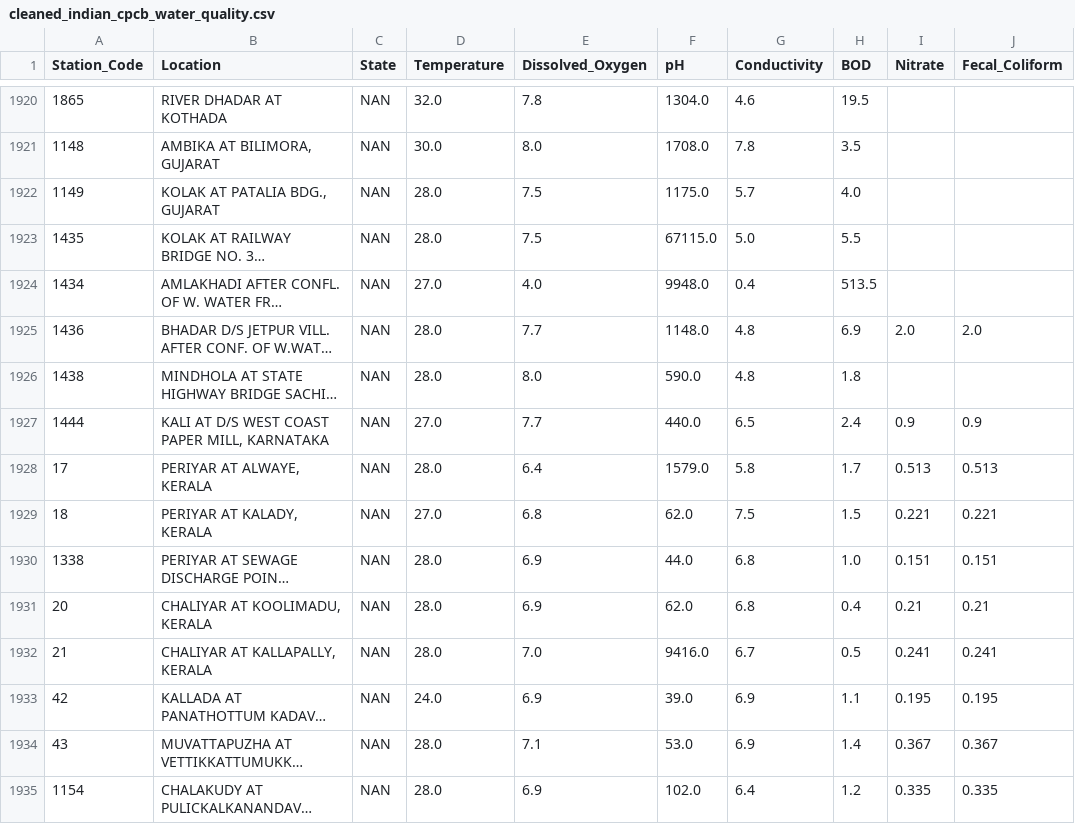
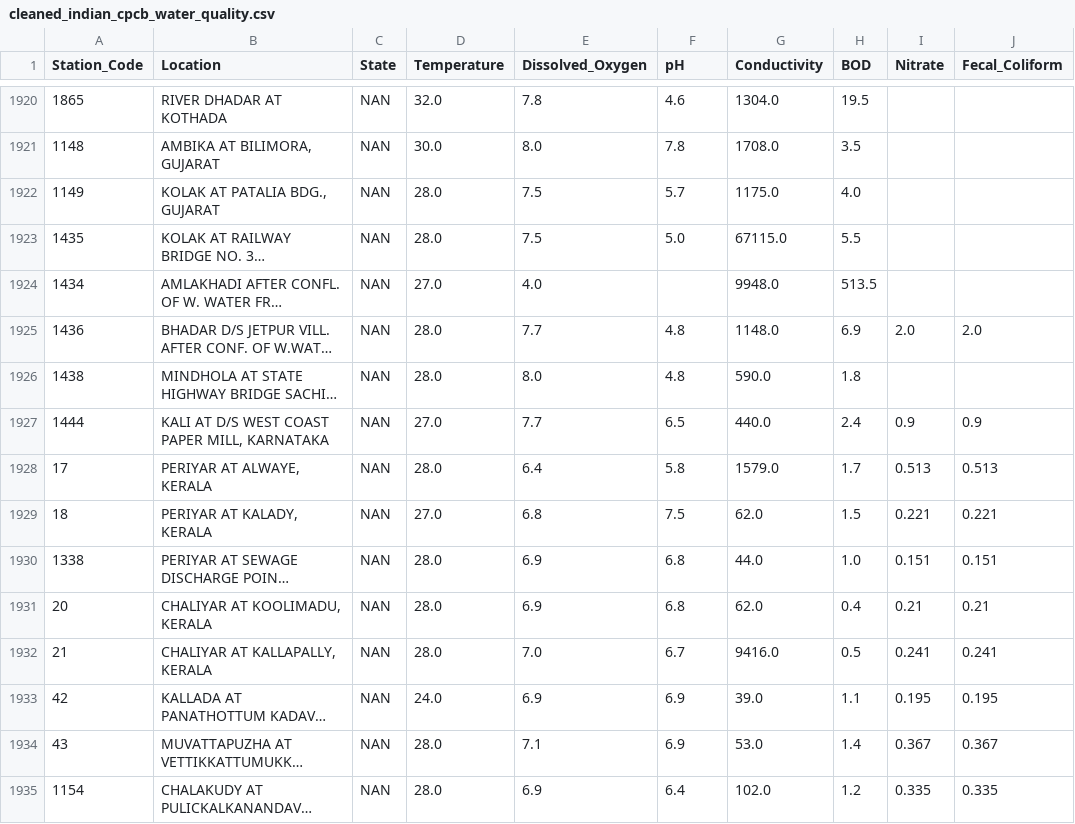
Before and after one commit to katharv59-hub/EVS_sEm3, a CSV file: data/cleaned_indian_cpcb_water_quality.csv, drawn as a sheet; only a part is shown, gaps mark what is left out; long unchanged cells end in …; the diff covers the shown part only; the diff names each change by its address in the sheet, - before the commit and + after, or states it on an @@ line.

```diff
--- a/data/cleaned_indian_cpcb_water_quality.csv
+++ b/data/cleaned_indian_cpcb_water_quality.csv
-F1920 (pH): 1304.0
+F1920 (pH): 4.6
-G1920 (Conductivity): 4.6
+G1920 (Conductivity): 1304.0
-F1921 (pH): 1708.0
+F1921 (pH): 7.8
-G1921 (Conductivity): 7.8
+G1921 (Conductivity): 1708.0
-F1922 (pH): 1175.0
+F1922 (pH): 5.7
-G1922 (Conductivity): 5.7
+G1922 (Conductivity): 1175.0
-F1923 (pH): 67115.0
+F1923 (pH): 5.0
-G1923 (Conductivity): 5.0
+G1923 (Conductivity): 67115.0
-F1924 (pH): 9948.0
+F1924 (pH): (empty)
-G1924 (Conductivity): 0.4
+G1924 (Conductivity): 9948.0
-F1925 (pH): 1148.0
+F1925 (pH): 4.8
-G1925 (Conductivity): 4.8
+G1925 (Conductivity): 1148.0
-F1926 (pH): 590.0
+F1926 (pH): 4.8
-G1926 (Conductivity): 4.8
+G1926 (Conductivity): 590.0
-F1927 (pH): 440.0
+F1927 (pH): 6.5
-G1927 (Conductivity): 6.5
+G1927 (Conductivity): 440.0
-F1928 (pH): 1579.0
+F1928 (pH): 5.8
-G1928 (Conductivity): 5.8
+G1928 (Conductivity): 1579.0
-F1929 (pH): 62.0
+F1929 (pH): 7.5
-G1929 (Conductivity): 7.5
+G1929 (Conductivity): 62.0
-F1930 (pH): 44.0
+F1930 (pH): 6.8
-G1930 (Conductivity): 6.8
+G1930 (Conductivity): 44.0
-F1931 (pH): 62.0
+F1931 (pH): 6.8
-G1931 (Conductivity): 6.8
+G1931 (Conductivity): 62.0
-F1932 (pH): 9416.0
+F1932 (pH): 6.7
-G1932 (Conductivity): 6.7
+G1932 (Conductivity): 9416.0
-F1933 (pH): 39.0
+F1933 (pH): 6.9
-G1933 (Conductivity): 6.9
+G1933 (Conductivity): 39.0
-F1934 (pH): 53.0
+F1934 (pH): 6.9
-G1934 (Conductivity): 6.9
+G1934 (Conductivity): 53.0
-F1935 (pH): 102.0
+F1935 (pH): 6.4
-G1935 (Conductivity): 6.4
+G1935 (Conductivity): 102.0
```
Also changed, not shown: 148 edited cells elsewhere in this file, 11 other files.
